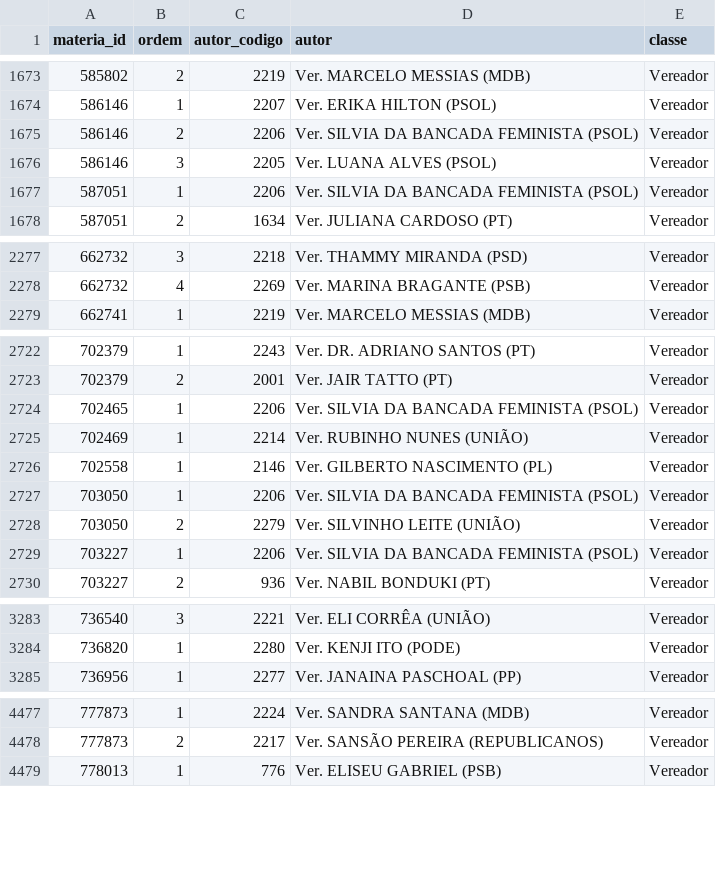
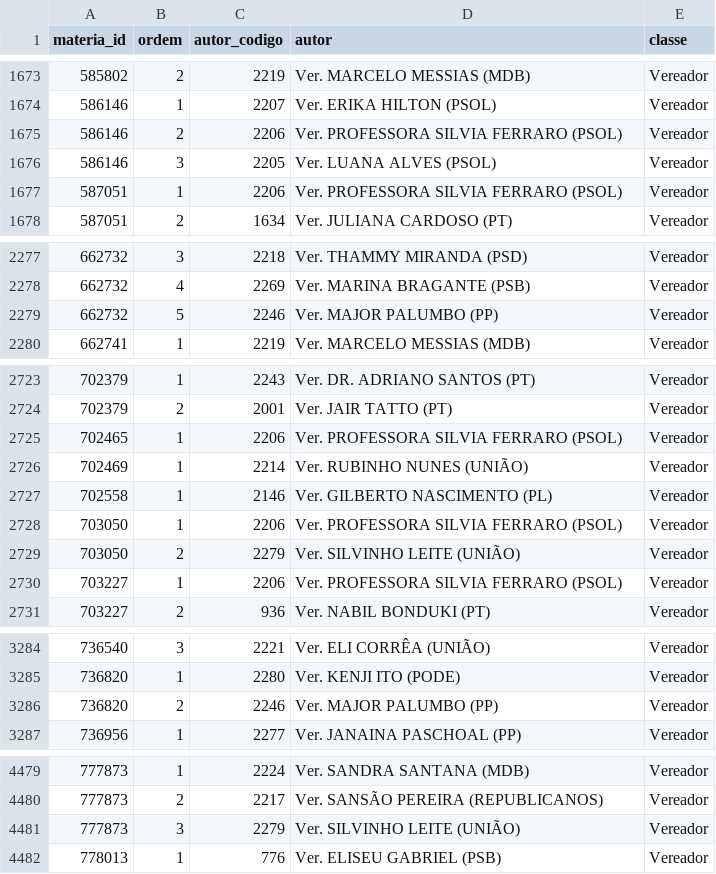
Before and after one commit to prototiposlegisla/comissoes-acervo, a CSV file: dados/autorias.csv, drawn as a sheet; only a part is shown, gaps mark what is left out; the diff covers the shown part only.

```diff
--- a/dados/autorias.csv
+++ b/dados/autorias.csv
@@ -1674,5 +1674,5 @@ materia_id,ordem,autor_codigo,autor,classe
 586146,1,2207,Ver. ERIKA HILTON (PSOL),Vereador
-586146,2,2206,Ver. SILVIA DA BANCADA FEMINISTA (PSOL),Vereador
+586146,2,2206,Ver. PROFESSORA SILVIA FERRARO (PSOL),Vereador
 586146,3,2205,Ver. LUANA ALVES (PSOL),Vereador
-587051,1,2206,Ver. SILVIA DA BANCADA FEMINISTA (PSOL),Vereador
+587051,1,2206,Ver. PROFESSORA SILVIA FERRARO (PSOL),Vereador
 587051,2,1634,Ver. JULIANA CARDOSO (PT),Vereador
@@ -2278,2 +2278,3 @@ materia_id,ordem,autor_codigo,autor,classe
 662732,4,2269,Ver. MARINA BRAGANTE (PSB),Vereador
+662732,5,2246,Ver. MAJOR PALUMBO (PP),Vereador
 662741,1,2219,Ver. MARCELO MESSIAS (MDB),Vereador
@@ -2723,8 +2724,8 @@ materia_id,ordem,autor_codigo,autor,classe
 702379,2,2001,Ver. JAIR TATTO (PT),Vereador
-702465,1,2206,Ver. SILVIA DA BANCADA FEMINISTA (PSOL),Vereador
+702465,1,2206,Ver. PROFESSORA SILVIA FERRARO (PSOL),Vereador
 702469,1,2214,Ver. RUBINHO NUNES (UNIÃO),Vereador
 702558,1,2146,Ver. GILBERTO NASCIMENTO (PL),Vereador
-703050,1,2206,Ver. SILVIA DA BANCADA FEMINISTA (PSOL),Vereador
+703050,1,2206,Ver. PROFESSORA SILVIA FERRARO (PSOL),Vereador
 703050,2,2279,Ver. SILVINHO LEITE (UNIÃO),Vereador
-703227,1,2206,Ver. SILVIA DA BANCADA FEMINISTA (PSOL),Vereador
+703227,1,2206,Ver. PROFESSORA SILVIA FERRARO (PSOL),Vereador
 703227,2,936,Ver. NABIL BONDUKI (PT),Vereador
@@ -3284,2 +3285,3 @@ materia_id,ordem,autor_codigo,autor,classe
 736820,1,2280,Ver. KENJI ITO (PODE),Vereador
+736820,2,2246,Ver. MAJOR PALUMBO (PP),Vereador
 736956,1,2277,Ver. JANAINA PASCHOAL (PP),Vereador
@@ -4478,2 +4480,3 @@ materia_id,ordem,autor_codigo,autor,classe
 777873,2,2217,Ver. SANSÃO PEREIRA (REPUBLICANOS),Vereador
+777873,3,2279,Ver. SILVINHO LEITE (UNIÃO),Vereador
 778013,1,776,Ver. ELISEU GABRIEL (PSB),Vereador
```
Also changed, not shown: 89 edited cells elsewhere in this file, dados/acervo.csv, dados/coletas.csv, 3 other files.
